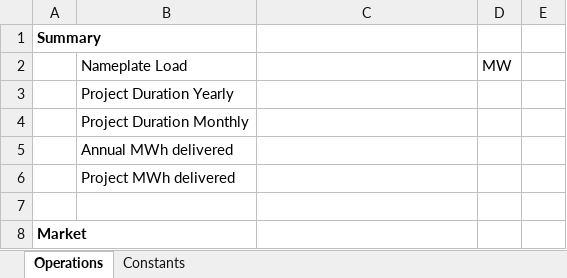
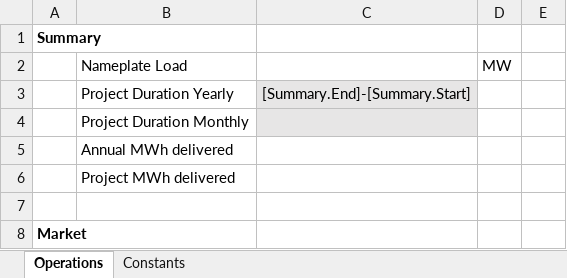
Before and after one commit to DidierFR75/azasimul, an Excel workbook: dataset/models/input/OperationsConstants.xlsx, sheet Operations, drawn as a sheet; only a part is shown; values as stored, in another font and other column widths than the file's, no borders; the diff names each change by its address in the sheet, - before the commit and + after, or states it on an @@ line.

Commit message:
refactoring summary (add unit) and handle duplicate values

```diff
--- a/dataset/models/input/OperationsConstants.xlsx (sheet Operations)
+++ b/dataset/models/input/OperationsConstants.xlsx (sheet Operations)
-C3: (empty)
+C3: [Summary.End]-[Summary.Start]
-C3:C4 fill: none
+C3:C4 fill: #E7E6E6
```
Also changed, not shown: dataset/Material.xlsx, dataset/models/output/simplified.xlsx, 2 other files.
